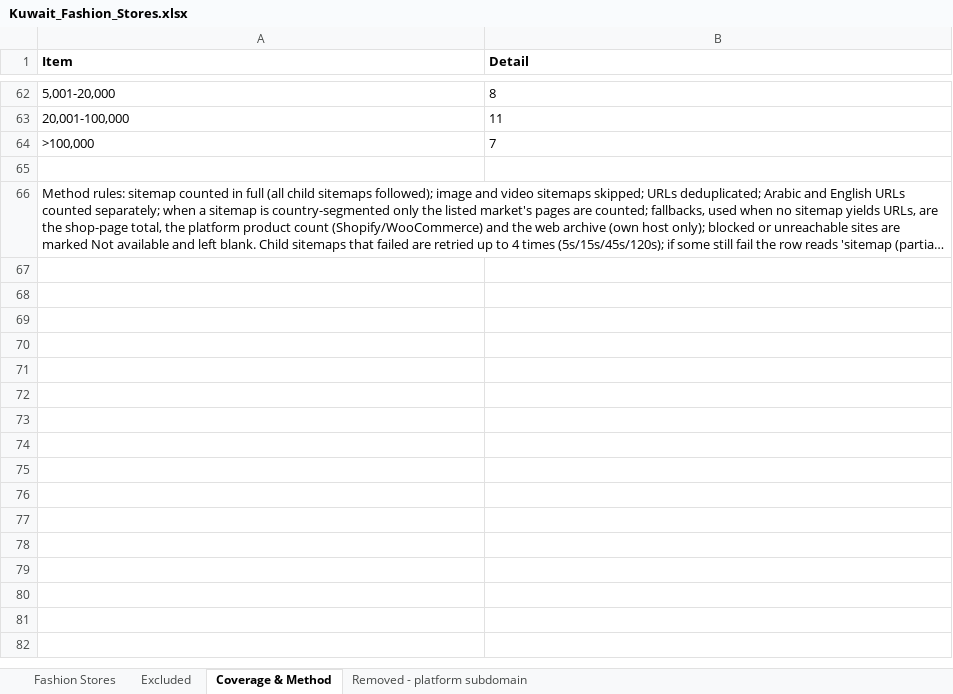
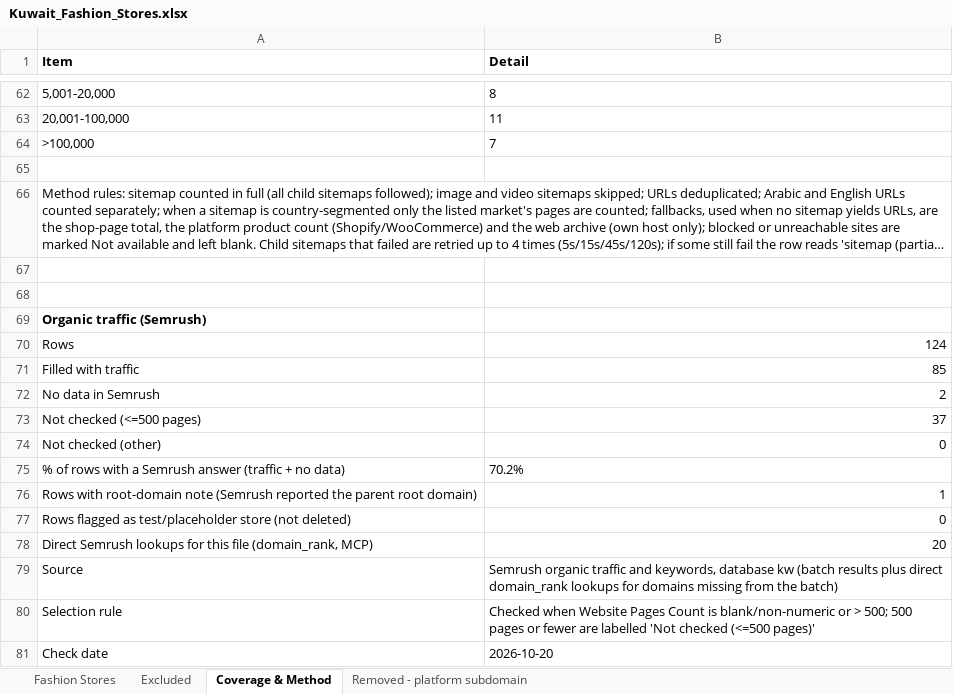
Before and after one commit to abaszeinn-beep/research, an Excel workbook: markets/fashion/Kuwait_Fashion_Stores.xlsx, sheet Coverage & Method, drawn as a sheet; only a part is shown, gaps mark what is left out; long unchanged cells end in …; values as stored, in another font and other column widths than the file's, no borders; the diff names each change by its address in the sheet, - before the commit and + after, or states it on an @@ line.

```diff
--- a/markets/fashion/Kuwait_Fashion_Stores.xlsx (sheet Coverage & Method)
+++ b/markets/fashion/Kuwait_Fashion_Stores.xlsx (sheet Coverage & Method)
+row 67: (empty)
+row 68: (empty)
+row 69: Organic traffic (Semrush)
+row 70: Rows | 124
+row 71: Filled with traffic | 85
+row 72: No data in Semrush | 2
+row 73: Not checked (<=500 pages) | 37
+row 74: Not checked (other) | 0
+row 75: % of rows with a Semrush answer (traffic + no data) | 70.2%
+row 76: Rows with root-domain note (Semrush reported the parent root domain) | 1
+row 77: Rows flagged as test/placeholder store (not deleted) | 0
+row 78: Direct Semrush lookups for this file (domain_rank, MCP) | 20
+row 79: Source | Semrush organic traffic and keywords, database kw (batch results plus direct domain_rank lookups for domains missing from the batch)
+row 80: Selection rule | Checked when Website Pages Count is blank/non-numeric or > 500; 500 pages or fewer are labelled 'Not checked (<=500 pages)'
+row 81: Check date | 2026-10-20
```
Also changed, not shown: sheet Fashion Stores, markets/fashion/Qatar_Fashion_Stores.xlsx, markets/fashion/Saudi_Arabia_Fashion_Stores.xlsx, 7 other files.
